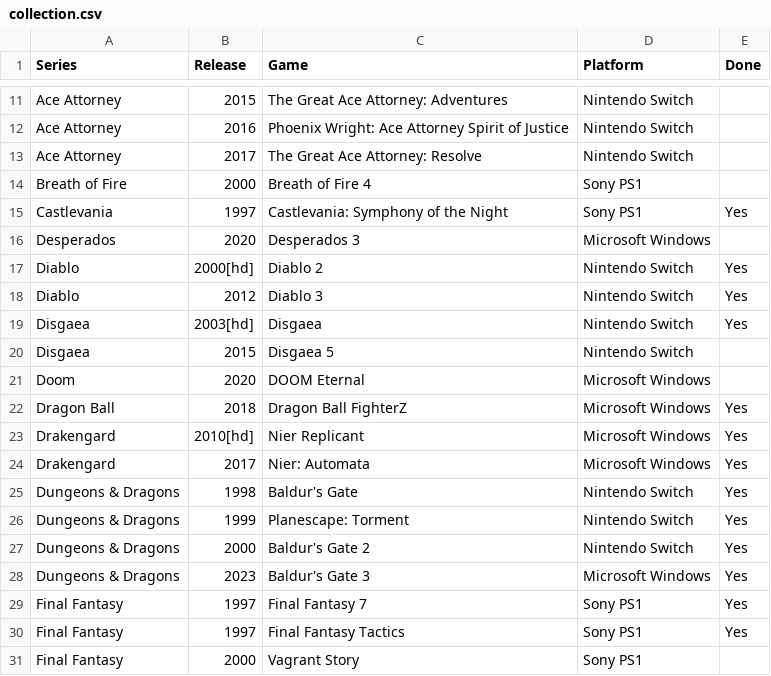
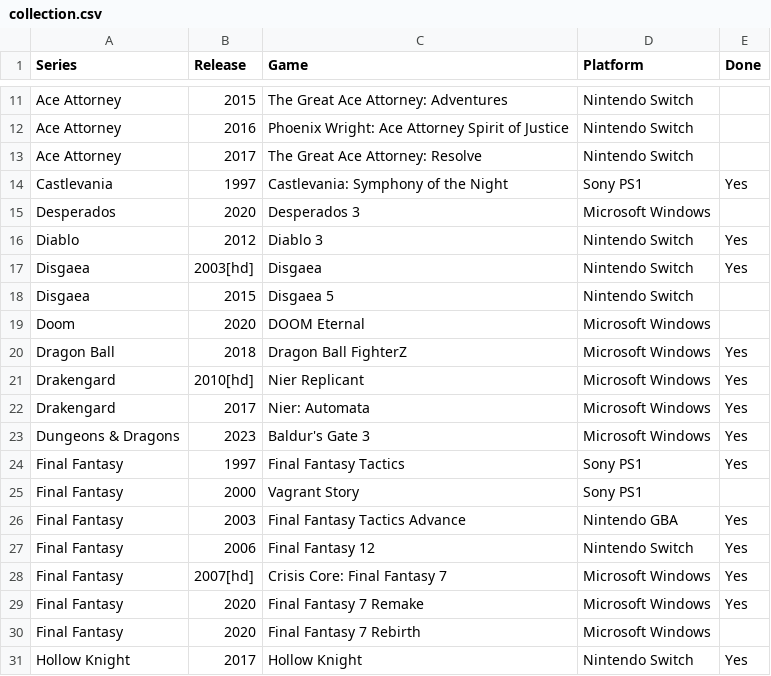
Before and after one commit to seriouslyunderappreciated/seriouslyunderappreciated.github.io, a CSV file: resources/collection.csv, drawn as a sheet; only a part is shown, gaps mark what is left out; the shorter side is filled out with more unchanged rows.

Commit message:
Update collection.csv

```diff
--- a/resources/collection.csv
+++ b/resources/collection.csv
@@ -13,6 +13,4 @@ Ace Attorney,2016,Phoenix Wright: Ace Attorney Spirit of Justice,Nintendo Switch
 Ace Attorney,2017,The Great Ace Attorney: Resolve,Nintendo Switch,
-Breath of Fire,2000,Breath of Fire 4,Sony PS1,
 Castlevania,1997,Castlevania: Symphony of the Night,Sony PS1,Yes
 Desperados,2020,Desperados 3,Microsoft Windows,
-Diablo,2000[hd],Diablo 2,Nintendo Switch,Yes
 Diablo,2012,Diablo 3,Nintendo Switch,Yes
@@ -24,7 +22,3 @@ Drakengard,2010[hd],Nier Replicant,Microsoft Windows,Yes
 Drakengard,2017,Nier: Automata,Microsoft Windows,Yes
-Dungeons & Dragons,1998,Baldur's Gate,Nintendo Switch,Yes
-Dungeons & Dragons,1999,Planescape: Torment,Nintendo Switch,Yes
-Dungeons & Dragons,2000,Baldur's Gate 2,Nintendo Switch,Yes
 Dungeons & Dragons,2023,Baldur's Gate 3,Microsoft Windows,Yes
-Final Fantasy,1997,Final Fantasy 7,Sony PS1,Yes
 Final Fantasy,1997,Final Fantasy Tactics,Sony PS1,Yes
```
